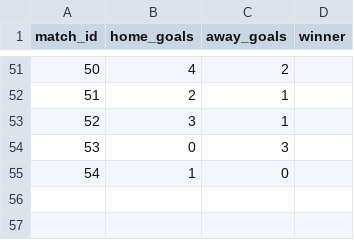
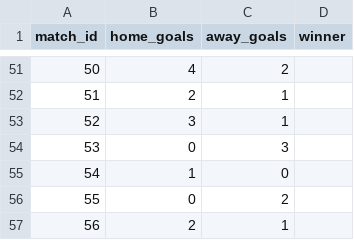
Before and after one commit to recommend-games/blog, a CSV file: experiments/world_cup_2026/data/processed/results.csv, drawn as a sheet; only a part is shown, gaps mark what is left out.

```diff
--- a/experiments/world_cup_2026/data/processed/results.csv
+++ b/experiments/world_cup_2026/data/processed/results.csv
@@ -55 +55,3 @@ match_id,home_goals,away_goals,winner
 54,1,0,
+55,0,2,
+56,2,1,
```
Also changed, not shown: experiments/world_cup_2026/outputs/conditional/bracket_slot_probabilities.csv, experiments/world_cup_2026/outputs/conditional/group_probabilities.csv, 22 other files.
